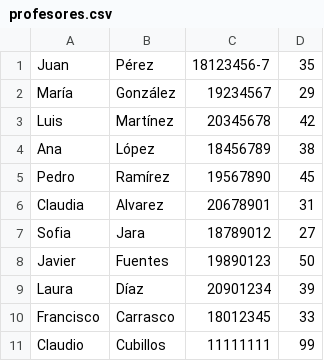
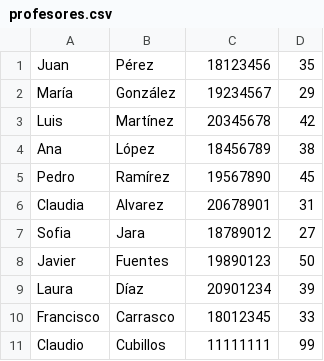
Before and after one commit to P4bl0AGT/Gestion-Avance-Curricular-Alumnos, a CSV file: src/main/java/datos/profesores.csv, drawn as a sheet.

```diff
--- a/src/main/java/datos/profesores.csv
+++ b/src/main/java/datos/profesores.csv
@@ -1,2 +1,2 @@
-Juan,Pérez,18123456-7,35
+Juan,Pérez,18123456,35
 María,González,19234567,29
```
Also changed, not shown: target/classes/datos/profesores.csv, 2 other files.
